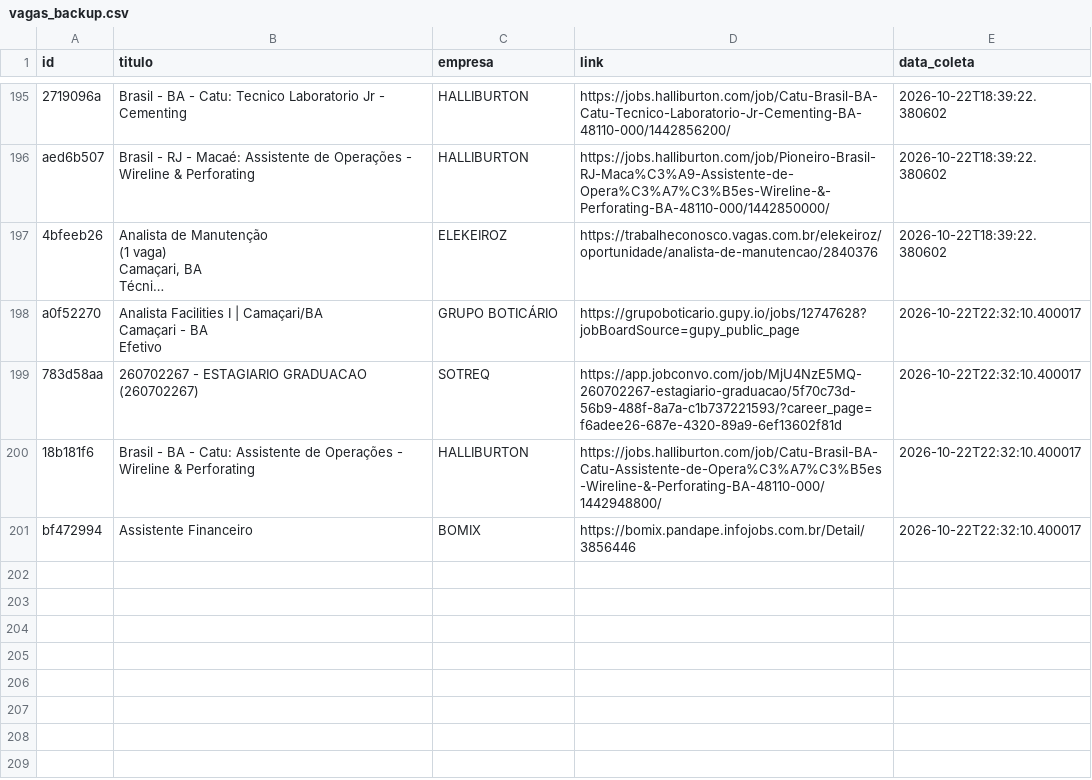
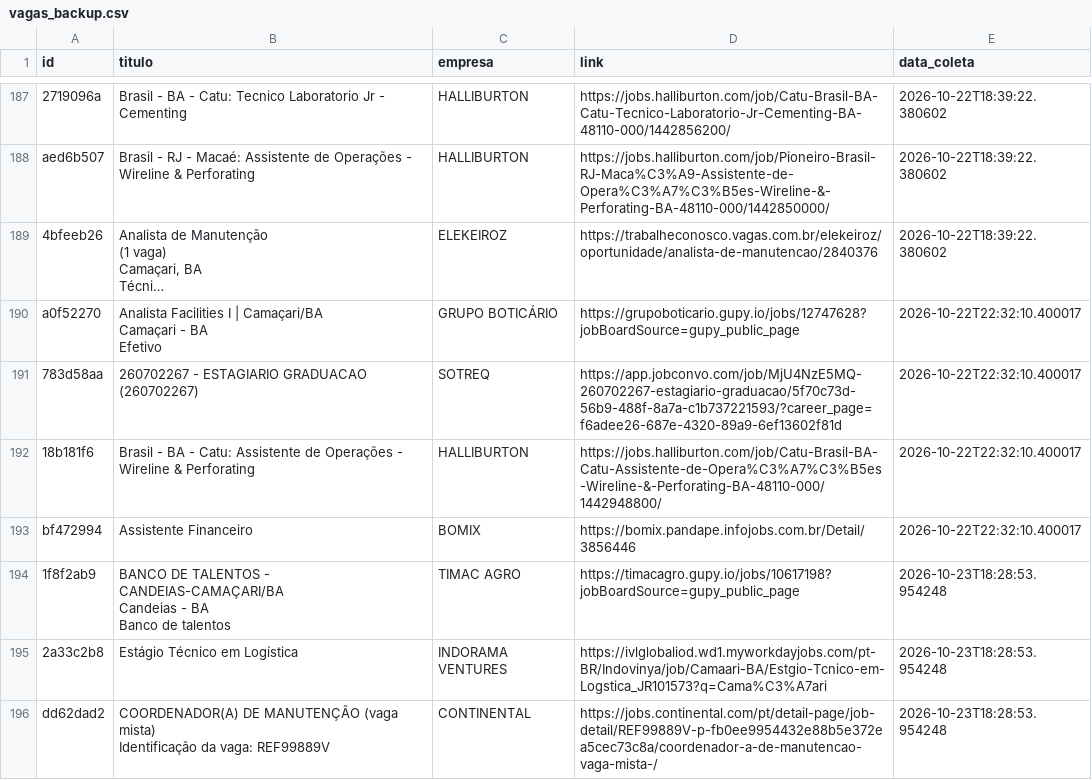
Before and after one commit to AndreyCarlos07/central-vagas, a CSV file: vagas_backup.csv, drawn as a sheet; only a part is shown, gaps mark what is left out; long unchanged cells end in …; ↵ is a line break in a cell; the diff covers the shown part only; the diff names each change by its address in the sheet, - before the commit and + after, or states it on an @@ line.

Commit message:
Backup automático vagas.csv

```diff
--- a/vagas_backup.csv
+++ b/vagas_backup.csv
+row 194: 1f8f2ab9 | BANCO DE TALENTOS - CANDEIAS-CAMAÇARI/BA ↵ Candeias - BA ↵ Banco de talentos | TIMAC AGRO | https://timacagro.gupy.io/jobs/10617198?jobBoardSource=gupy_public_page | 2026-10-23T18:28:53.954248
+row 195: 2a33c2b8 | Estágio Técnico em Logística | INDORAMA VENTURES | https://ivlglobaliod.wd1.myworkdayjobs.com/pt-BR/Indovinya/job/Camaari-BA/Estgio-Tcnico-em-Logstica_JR101573?q=Cama%C3%A7ari | 2026-10-23T18:28:53.954248
+row 196: dd62dad2 | COORDENADOR(A) DE MANUTENÇÃO (vaga mista) ↵ Identificação da vaga: REF99889V | CONTINENTAL | https://jobs.continental.com/pt/detail-page/job-detail/REF99889V-p-fb0ee9954432e88b5e372ea5cec73c8a/coordenador-a-de-manutencao-vaga-mista-/ | 2026-10-23T18:28:53.954248
```
Also changed, not shown: 3 added rows and 8 removed rows elsewhere in this file.
